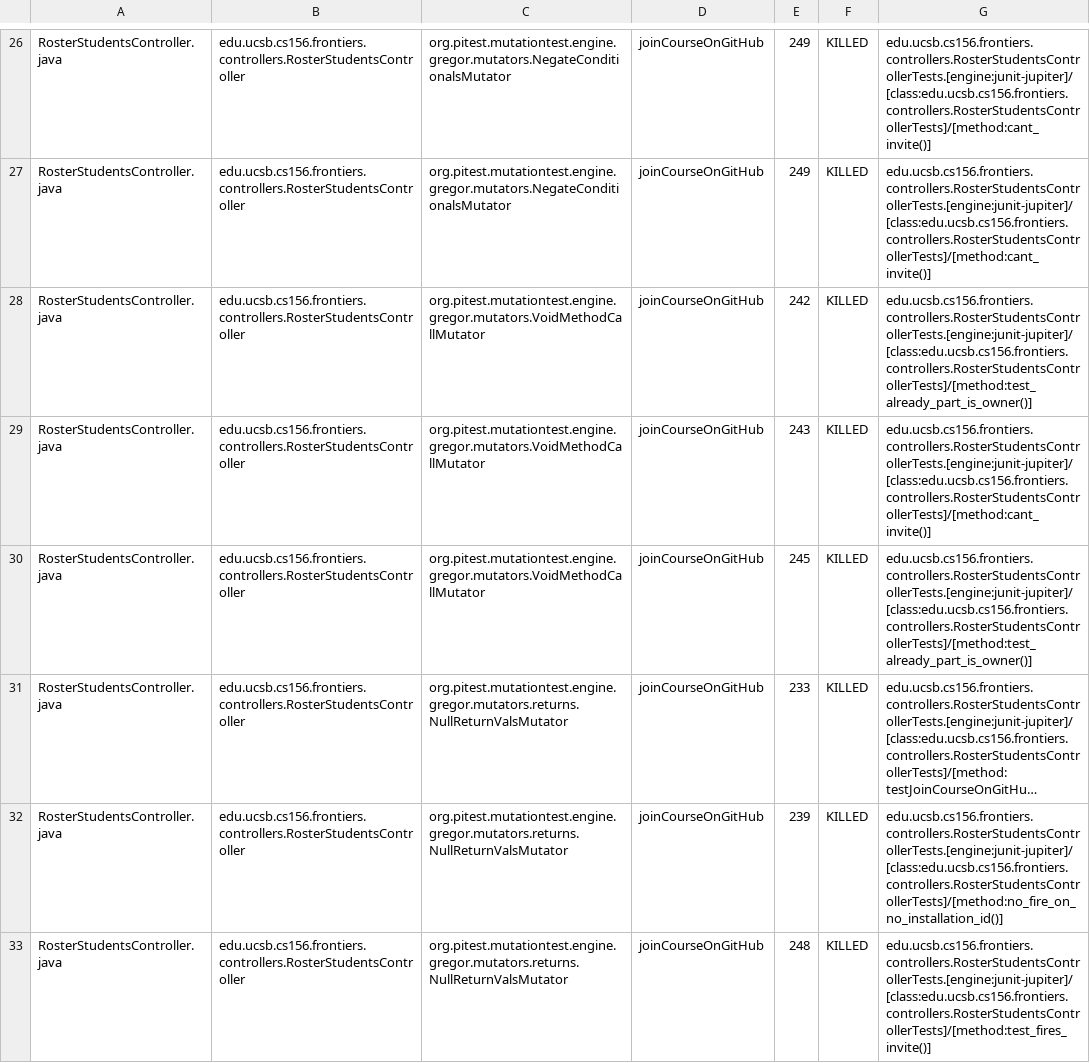
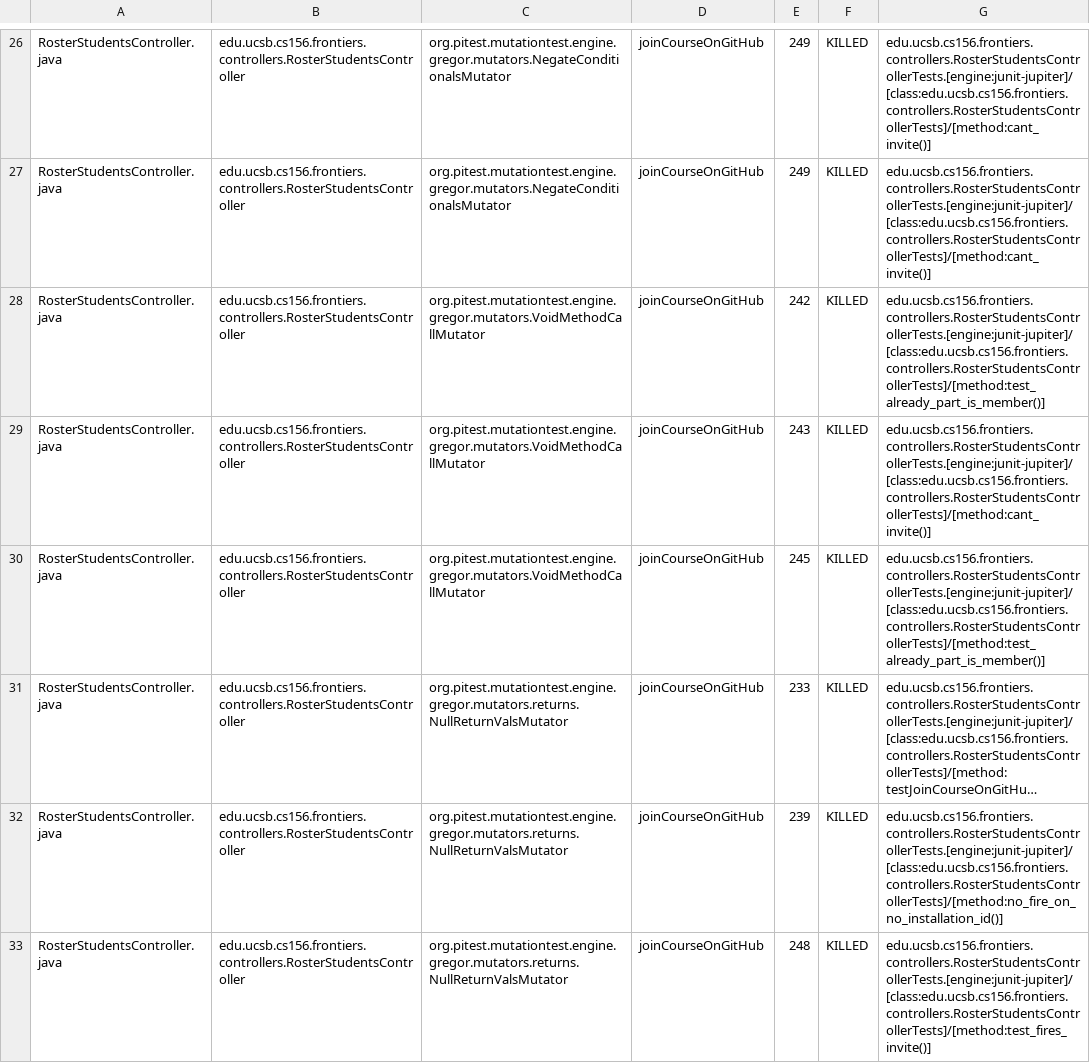
Before and after one commit to ucsb-cs156-s26/proj-frontiers-s26-11, a CSV file: prs/25/pitest/mutations.csv, drawn as a sheet; only a part is shown, gaps mark what is left out; long unchanged cells end in …; the diff covers the shown part only; the diff names each change by its address in the sheet, - before the commit and + after, or states it on an @@ line.

Commit message:
Deploying to gh-pages from @ ucsb-cs156-s26/proj-frontiers-s26-11@04450a44bf8ea9f4e072b016e30e91e6ed4d4d7c 🚀

```diff
--- a/prs/25/pitest/mutations.csv
+++ b/prs/25/pitest/mutations.csv
-G28: edu.ucsb.cs156.frontiers.controllers.RosterStudentsControllerTests.[engine:junit-jupiter]/[class:edu.ucsb.cs156.frontiers.controllers.RosterStudentsControllerTests]/[method:test_already_part_is_owner()]
+G28: edu.ucsb.cs156.frontiers.controllers.RosterStudentsControllerTests.[engine:junit-jupiter]/[class:edu.ucsb.cs156.frontiers.controllers.RosterStudentsControllerTests]/[method:test_already_part_is_member()]
-G30: edu.ucsb.cs156.frontiers.controllers.RosterStudentsControllerTests.[engine:junit-jupiter]/[class:edu.ucsb.cs156.frontiers.controllers.RosterStudentsControllerTests]/[method:test_already_part_is_owner()]
+G30: edu.ucsb.cs156.frontiers.controllers.RosterStudentsControllerTests.[engine:junit-jupiter]/[class:edu.ucsb.cs156.frontiers.controllers.RosterStudentsControllerTests]/[method:test_already_part_is_member()]
```
Also changed, not shown: 71 edited cells elsewhere in this file, 56 other files.
